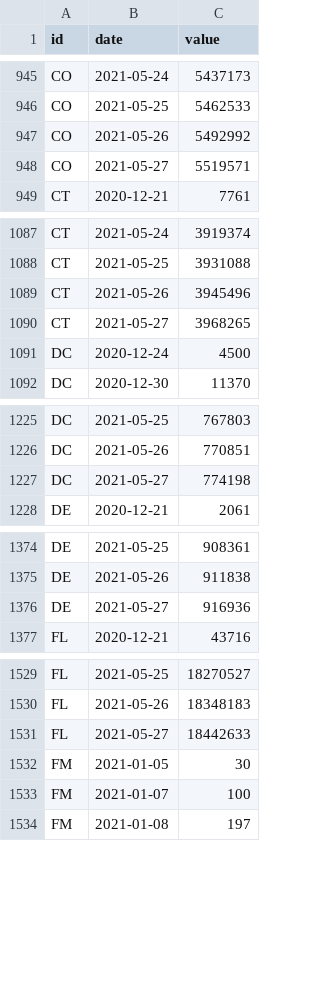
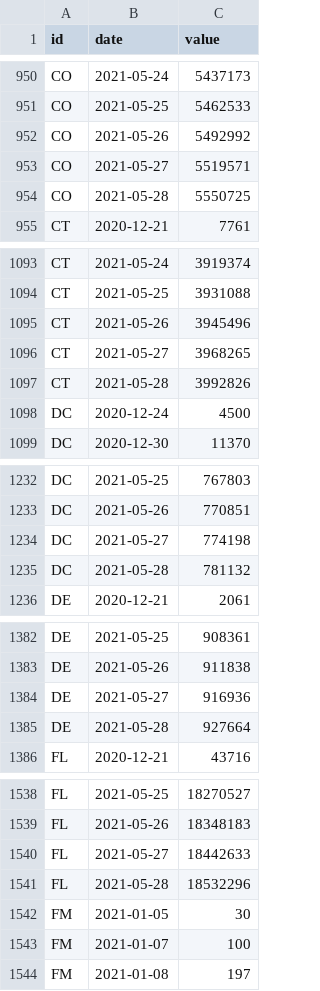
Before and after one commit to BloombergGraphics/covid-vaccine-tracker-data, a CSV file: data/historical-usa-doses-administered.csv, drawn as a sheet; only a part is shown, gaps mark what is left out; the diff covers the shown part only.

```diff
--- a/data/historical-usa-doses-administered.csv
+++ b/data/historical-usa-doses-administered.csv
@@ -948,2 +953,3 @@ CO,2021-05-26,5492992
 CO,2021-05-27,5519571
+CO,2021-05-28,5550725
 CT,2020-12-21,7761
@@ -1090,2 +1096,3 @@ CT,2021-05-26,3945496
 CT,2021-05-27,3968265
+CT,2021-05-28,3992826
 DC,2020-12-24,4500
@@ -1227,2 +1234,3 @@ DC,2021-05-26,770851
 DC,2021-05-27,774198
+DC,2021-05-28,781132
 DE,2020-12-21,2061
@@ -1376,2 +1384,3 @@ DE,2021-05-26,911838
 DE,2021-05-27,916936
+DE,2021-05-28,927664
 FL,2020-12-21,43716
@@ -1531,2 +1540,3 @@ FL,2021-05-26,18348183
 FL,2021-05-27,18442633
+FL,2021-05-28,18532296
 FM,2021-01-05,30
```
Also changed, not shown: 59 added rows elsewhere in this file, data/current-global.csv, data/current-usa.csv, 2 other files.
